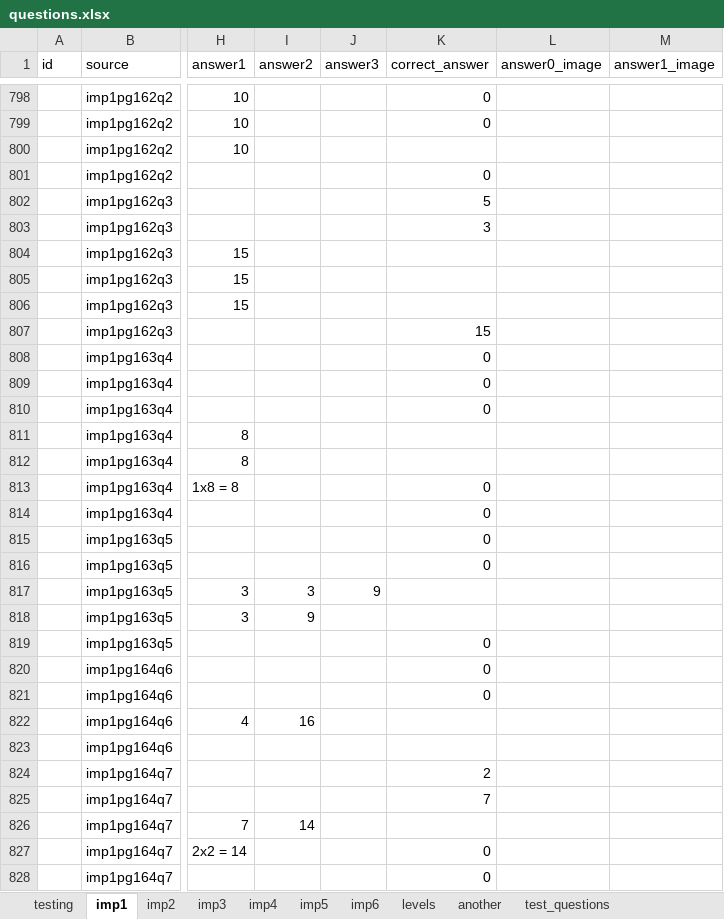
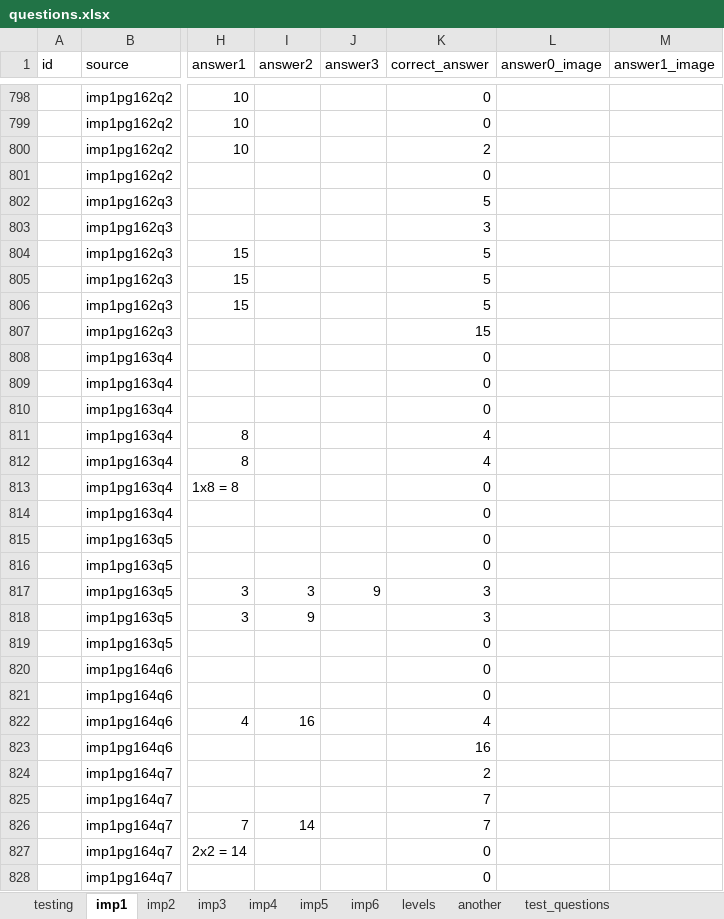
Before and after one commit to 2ppaamm/apiprod, an Excel workbook: public/questions.xlsx, sheet imp1, drawn as a sheet; only a part is shown, gaps mark what is left out; values as stored, in another font and other column widths than the file's, no borders; the diff covers the shown part only; the diff names each change by its address in the sheet, - before the commit and + after, or states it on an @@ line.

```diff
--- a/public/questions.xlsx (sheet imp1)
+++ b/public/questions.xlsx (sheet imp1)
-K800 (correct_answer): (empty)
+K800 (correct_answer): 2
-K804:K806 (correct_answer): (empty)
+K804:K806 (correct_answer): 5
-K811:K812 (correct_answer): (empty)
+K811:K812 (correct_answer): 4
-K817:K818 (correct_answer): (empty)
+K817:K818 (correct_answer): 3
-K822 (correct_answer): (empty)
+K822 (correct_answer): 4
-K823 (correct_answer): (empty)
+K823 (correct_answer): 16
-K826 (correct_answer): (empty)
+K826 (correct_answer): 7
```
Also changed, not shown: 6 removed rows and 27 edited cells elsewhere in this sheet.
